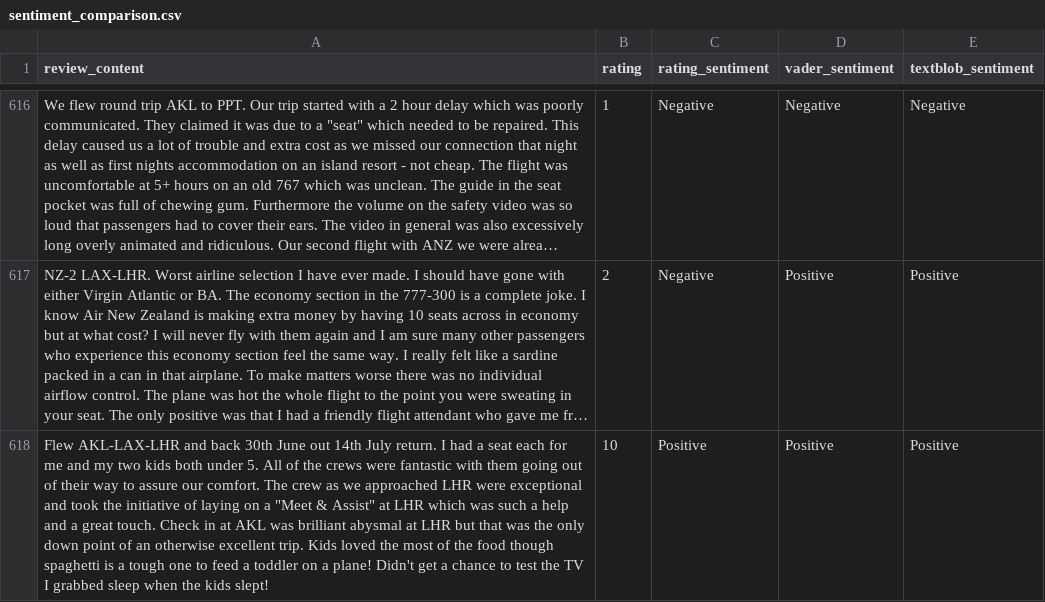
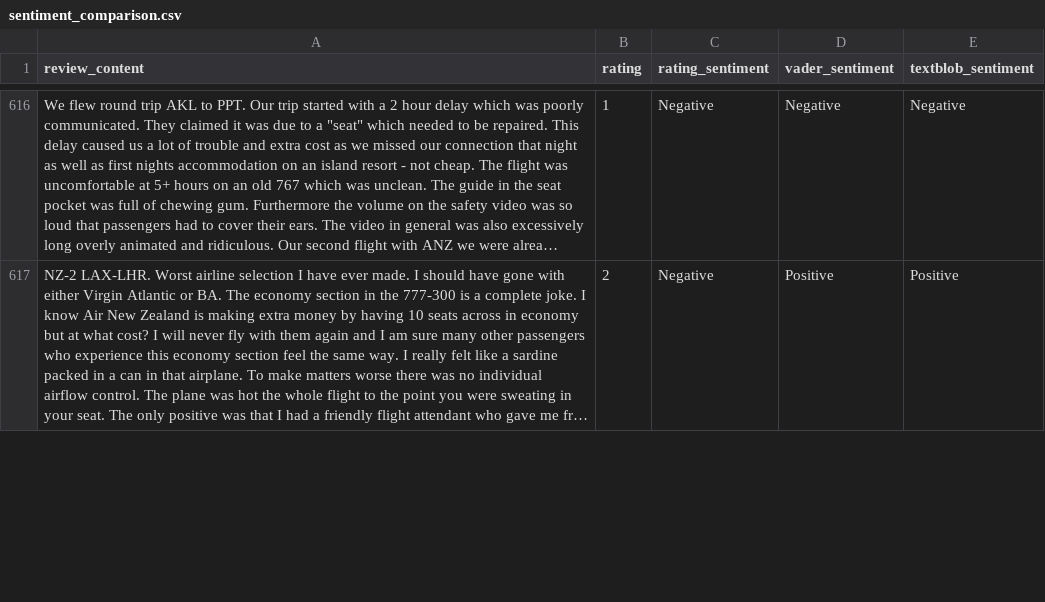
Before and after one commit to ainna-sabado/air-new-zealand-customer-feedback-analysis, a CSV file: dataset/sentiment_comparison.csv (was sentiment_comparison.csv), drawn as a sheet; only a part is shown, gaps mark what is left out; long unchanged cells end in …; removed rows and columns are numbered as before the commit, all else as after; the diff covers the shown part only; the diff names each change by its address in the sheet, - before the commit and + after, or states it on an @@ line.

```diff
--- a/sentiment_comparison.csv
+++ b/dataset/sentiment_comparison.csv
-row 618: Flew AKL-LAX-LHR and back 30th June out 14th July return. I had a seat each for me and my two kids both under 5. All of the crews were fantastic with them going out of their way to assure our comfort. The crew as we approached LHR were exceptional and took the initiative of laying on a "Meet & Assist" at LHR which was such a help and a great touch. Check in at AKL was brilliant abysmal at LHR but that was the only down point of an otherwise excellent trip. Kids loved the most of the food though spaghetti is a tough one to feed a toddler on a plane! Didn't get a chance to test the TV I grabbed sleep when the kids slept! | 10 | Positive | Positive | Positive
```
Also changed, not shown: 2 added rows, 1 removed row and 4 edited cells elsewhere in this file, dataset/air_new_zealand_reviews.csv, dataset/air_nz_cleaned_data.csv, 13 other files.
